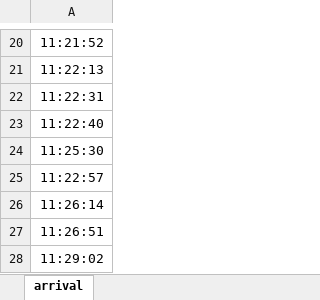
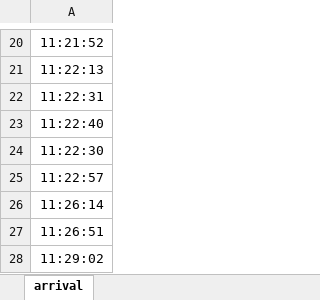
Before and after one commit to Sluss12/cs-4830-systems-simulation, an Excel workbook: Project 2/data_sets/arrival_09.xlsx, sheet arrival, drawn as a sheet; only a part is shown, gaps mark what is left out; values as stored, in another font and other column widths than the file's, no borders; the diff names each change by its address in the sheet, - before the commit and + after, or states it on an @@ line.

```diff
--- a/Project 2/data_sets/arrival_09.xlsx (sheet arrival)
+++ b/Project 2/data_sets/arrival_09.xlsx (sheet arrival)
-A24: 11:25:30
+A24: 11:22:30
```
Also changed, not shown: Project 2/data_sets/arrival_02.xlsx, Project 2/data_sets/arrival_05.xlsx, 15 other files.
